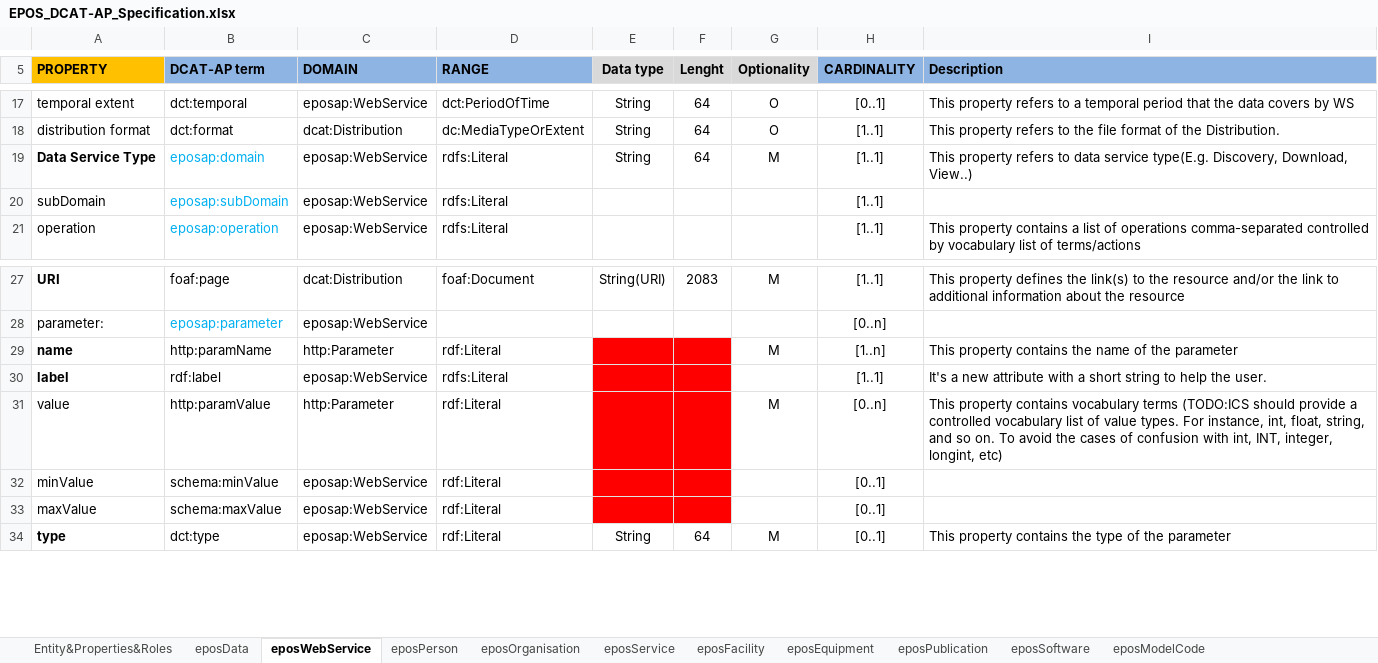
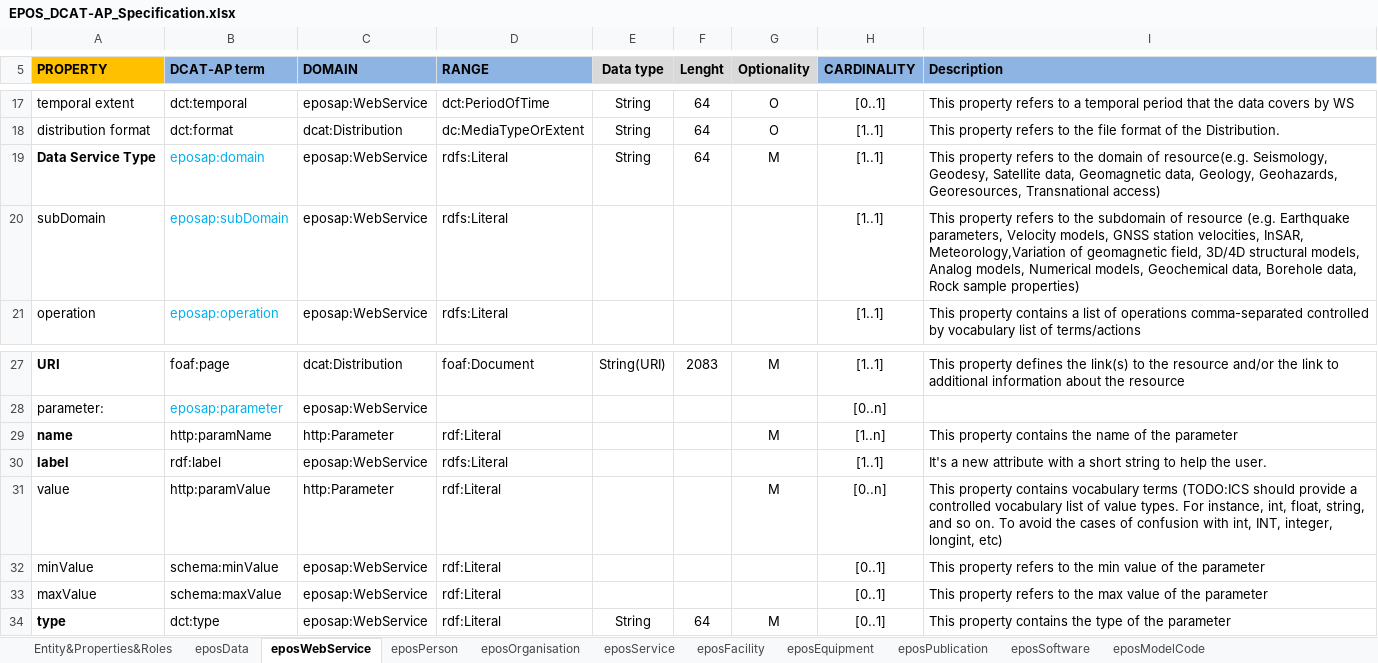
Before and after one commit to epos-eu/EPOS-DCAT-AP, an Excel workbook: docs/EPOS_DCAT-AP_Specification.xlsx, sheet eposWebService, drawn as a sheet; only a part is shown, gaps mark what is left out; values as stored, in another font and other column widths than the file's, no borders; the diff names each change by its address in the sheet, - before the commit and + after, or states it on an @@ line.

```diff
--- a/docs/EPOS_DCAT-AP_Specification.xlsx (sheet eposWebService)
+++ b/docs/EPOS_DCAT-AP_Specification.xlsx (sheet eposWebService)
-I19 (Description): …refers to data service type(E.g. Discovery, Download, View..)
+I19 (Description): …refers to the domain of resource(e.g. Seismology, Geodesy, Satellite data, Geomagnetic data, Geology, Geohazards, Georesources, Transnational access)
-I20 (Description): (empty)
+I20 (Description): This property refers to the subdomain of resource (e.g. Earthquake parameters, Velocity models, GNSS station velocities, InSAR, Meteorology,Variation of geomagnetic field, 3D/4D structural models, Analog models, Numerical models, Geochemical data, Borehole data, Rock sample properties)
-E29:F33 fill: #FF0000
+E29:F33 fill: none
-I32 (Description): (empty)
+I32 (Description): This property refers to the min value of the parameter
-I33 (Description): (empty)
+I33 (Description): This property refers to the max value of the parameter
```
Also changed, not shown: sheet eposData, sheet eposOrganisation.
